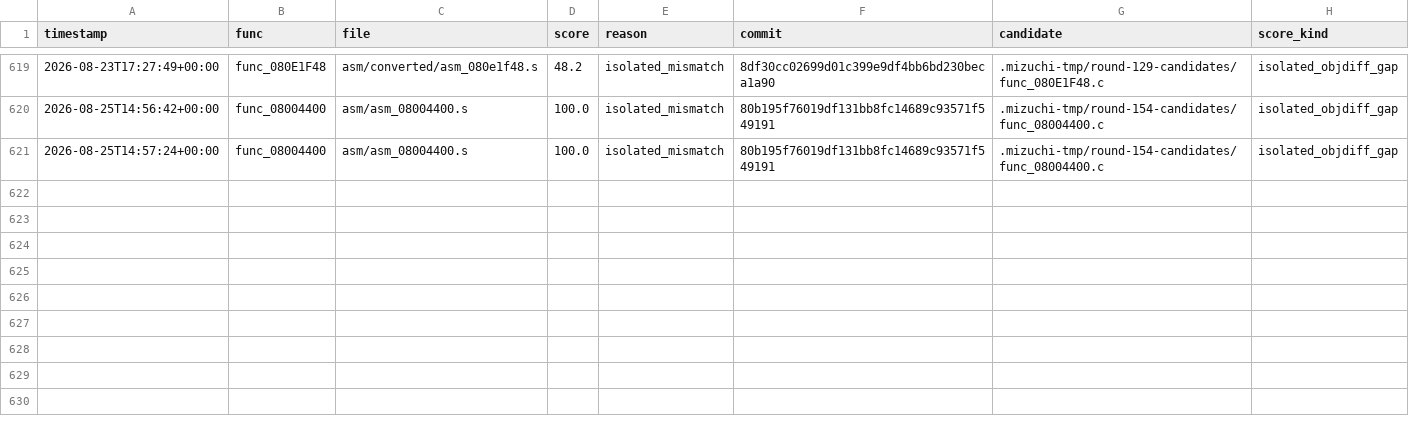
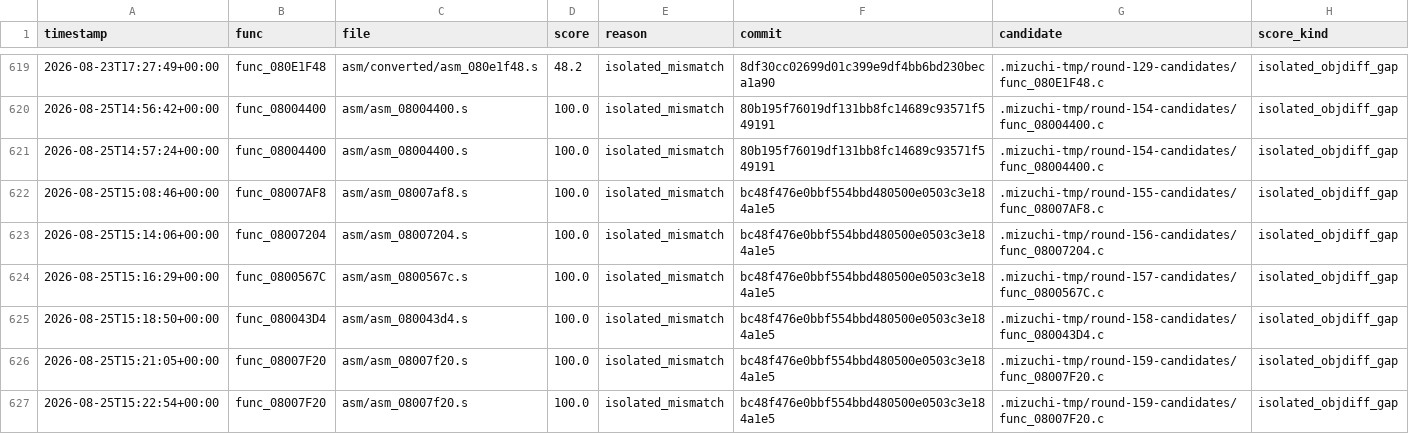
Before and after one commit to xXJSONDeruloXx/wariowareinc, a TSV file: tools/attempts.tsv, drawn as a sheet; only a part is shown, gaps mark what is left out; the diff names each change by its address in the sheet, - before the commit and + after, or states it on an @@ line.

Commit message:
feat: convert func_08007f20 to ordinary C

```diff
--- a/tools/attempts.tsv
+++ b/tools/attempts.tsv
+row 622: 2026-08-25T15:08:46+00:00 | func_08007AF8 | asm/asm_08007af8.s | 100.0 | isolated_mismatch | bc48f476e0bbf554bbd480500e0503c3e184a1e5 | .mizuchi-tmp/round-155-candidates/func_08007AF8.c | isolated_objdiff_gap
+row 623: 2026-08-25T15:14:06+00:00 | func_08007204 | asm/asm_08007204.s | 100.0 | isolated_mismatch | bc48f476e0bbf554bbd480500e0503c3e184a1e5 | .mizuchi-tmp/round-156-candidates/func_08007204.c | isolated_objdiff_gap
+row 624: 2026-08-25T15:16:29+00:00 | func_0800567C | asm/asm_0800567c.s | 100.0 | isolated_mismatch | bc48f476e0bbf554bbd480500e0503c3e184a1e5 | .mizuchi-tmp/round-157-candidates/func_0800567C.c | isolated_objdiff_gap
+row 625: 2026-08-25T15:18:50+00:00 | func_080043D4 | asm/asm_080043d4.s | 100.0 | isolated_mismatch | bc48f476e0bbf554bbd480500e0503c3e184a1e5 | .mizuchi-tmp/round-158-candidates/func_080043D4.c | isolated_objdiff_gap
+row 626: 2026-08-25T15:21:05+00:00 | func_08007F20 | asm/asm_08007f20.s | 100.0 | isolated_mismatch | bc48f476e0bbf554bbd480500e0503c3e184a1e5 | .mizuchi-tmp/round-159-candidates/func_08007F20.c | isolated_objdiff_gap
+row 627: 2026-08-25T15:22:54+00:00 | func_08007F20 | asm/asm_08007f20.s | 100.0 | isolated_mismatch | bc48f476e0bbf554bbd480500e0503c3e184a1e5 | .mizuchi-tmp/round-159-candidates/func_08007F20.c | isolated_objdiff_gap
```
Also changed, not shown: 28 other files.
